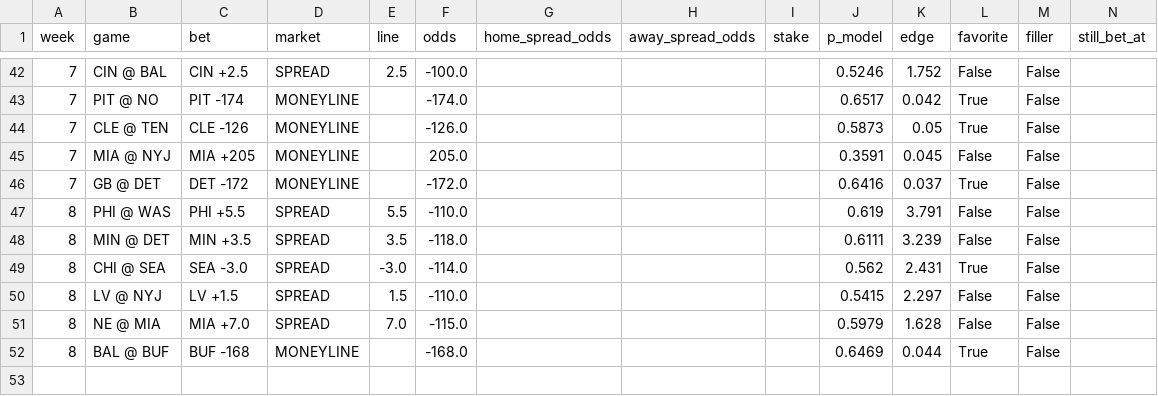
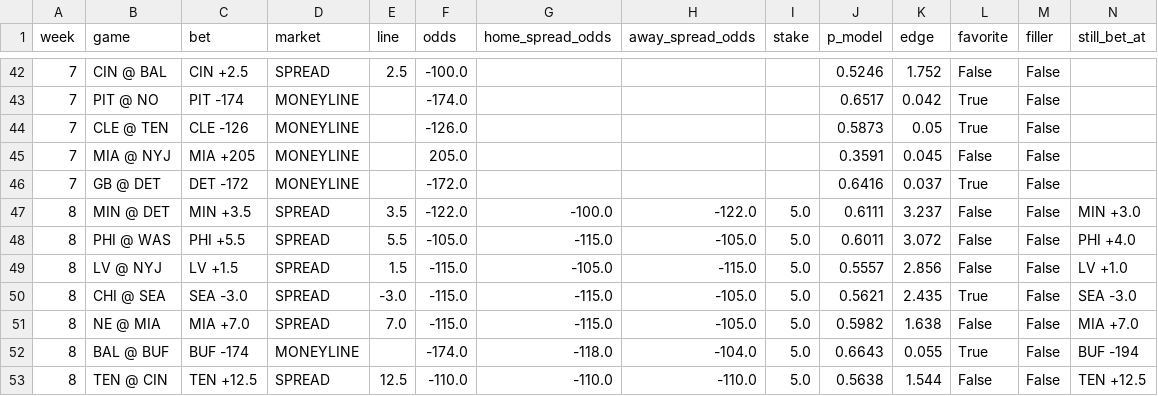
Before and after one commit to jamesonbryant18-byte/NFL-Betting-model, a CSV file: data/model_bet_ledger_2026.csv, drawn as a sheet; only a part is shown, gaps mark what is left out; removed rows and columns are numbered as before the commit, all else as after; rows hold the shown columns only; the diff names each change by its address in the sheet, - before the commit and + after, or states it on an @@ line.

```diff
--- a/data/model_bet_ledger_2026.csv
+++ b/data/model_bet_ledger_2026.csv
-row 47: 8 | PHI @ WAS | PHI +5.5 | SPREAD | 5.5 | -110.0 |  |  |  | 0.619 | 3.791 | False | False
-F47 (odds): -118.0
+F47 (odds): -122.0
-G47 (home_spread_odds): (empty)
+G47 (home_spread_odds): -100.0
-H47 (away_spread_odds): (empty)
+H47 (away_spread_odds): -122.0
-I47 (stake): (empty)
+I47 (stake): 5.0
-K47 (edge): 3.239
+K47 (edge): 3.237
-N47 (still_bet_at): (empty)
+N47 (still_bet_at): MIN +3.0
-row 49: 8 | CHI @ SEA | SEA -3.0 | SPREAD | -3.0 | -114.0 |  |  |  | 0.562 | 2.431 | True | False
+row 48: 8 | PHI @ WAS | PHI +5.5 | SPREAD | 5.5 | -105.0 | -115.0 | -105.0 | 5.0 | 0.6011 | 3.072 | False | False | PHI +4.0
-F49 (odds): -110.0
+F49 (odds): -115.0
-G49 (home_spread_odds): (empty)
+G49 (home_spread_odds): -105.0
-H49 (away_spread_odds): (empty)
+H49 (away_spread_odds): -115.0
-I49 (stake): (empty)
+I49 (stake): 5.0
-J49 (p_model): 0.5415
+J49 (p_model): 0.5557
-K49 (edge): 2.297
+K49 (edge): 2.856
-N49 (still_bet_at): (empty)
+N49 (still_bet_at): LV +1.0
+row 50: 8 | CHI @ SEA | SEA -3.0 | SPREAD | -3.0 | -115.0 | -115.0 | -105.0 | 5.0 | 0.5621 | 2.435 | True | False | SEA -3.0
-G51 (home_spread_odds): (empty)
+G51 (home_spread_odds): -115.0
-H51 (away_spread_odds): (empty)
+H51 (away_spread_odds): -105.0
-I51:I52 (stake): (empty)
+I51:I52 (stake): 5.0
-J51 (p_model): 0.5979
+J51 (p_model): 0.5982
-K51 (edge): 1.628
+K51 (edge): 1.638
-N51 (still_bet_at): (empty)
+N51 (still_bet_at): MIA +7.0
-C52 (bet): BUF -168
+C52 (bet): BUF -174
-F52 (odds): -168.0
+F52 (odds): -174.0
-G52 (home_spread_odds): (empty)
+G52 (home_spread_odds): -118.0
-H52 (away_spread_odds): (empty)
+H52 (away_spread_odds): -104.0
-J52 (p_model): 0.6469
+J52 (p_model): 0.6643
-K52 (edge): 0.044
+K52 (edge): 0.055
-N52 (still_bet_at): (empty)
+N52 (still_bet_at): BUF -194
+row 53: 8 | TEN @ CIN | TEN +12.5 | SPREAD | 12.5 | -110.0 | -110.0 | -110.0 | 5.0 | 0.5638 | 1.544 | False | False | TEN +12.5
```
Also changed, not shown: data/bet_log.csv, picks/2026/week08_first_leans.csv, 3 other files.
